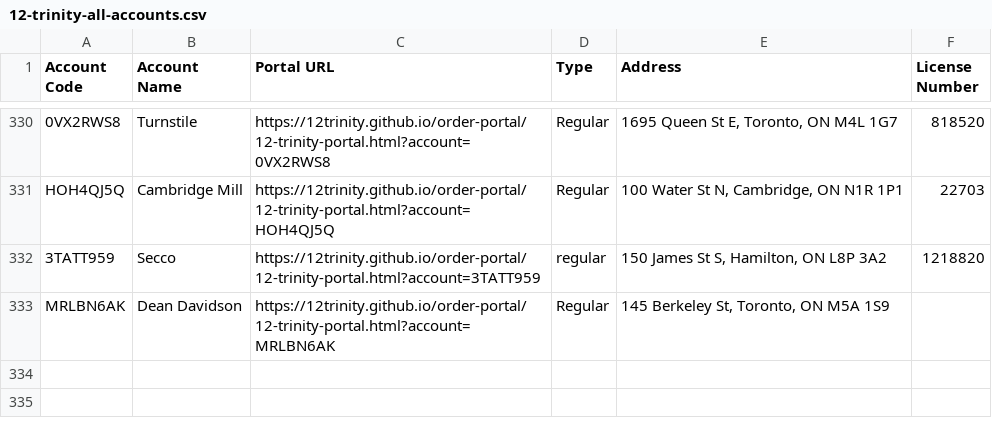
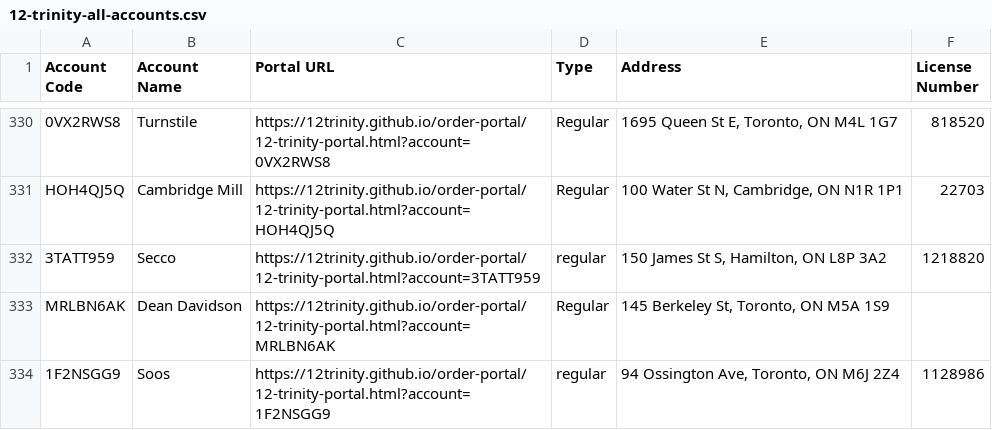
Before and after one commit to 12Trinity/order-portal, a CSV file: 12-trinity-all-accounts.csv, drawn as a sheet; only a part is shown, gaps mark what is left out.

Commit message:
Add files via upload

```diff
--- a/12-trinity-all-accounts.csv
+++ b/12-trinity-all-accounts.csv
@@ -333 +333,2 @@ HOH4QJ5Q,Cambridge Mill,https://12trinity.github.io/order-portal/12-trinity-port
 MRLBN6AK,Dean Davidson,https://12trinity.github.io/order-portal/12-trinity-portal.html?account=MRLBN6AK,Regular,"145 Berkeley St, Toronto, ON  M5A 1S9",
+1F2NSGG9,Soos,https://12trinity.github.io/order-portal/12-trinity-portal.html?account=1F2NSGG9,regular,"94 Ossington Ave, Toronto, ON  M6J 2Z4",1128986
```
